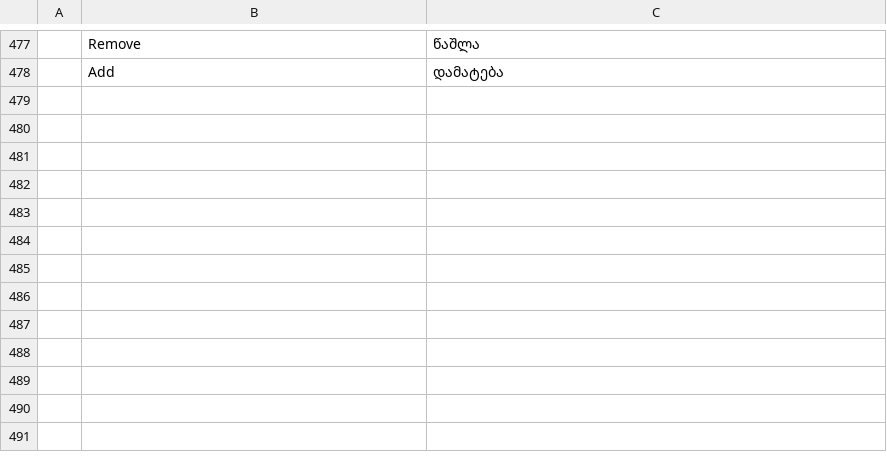
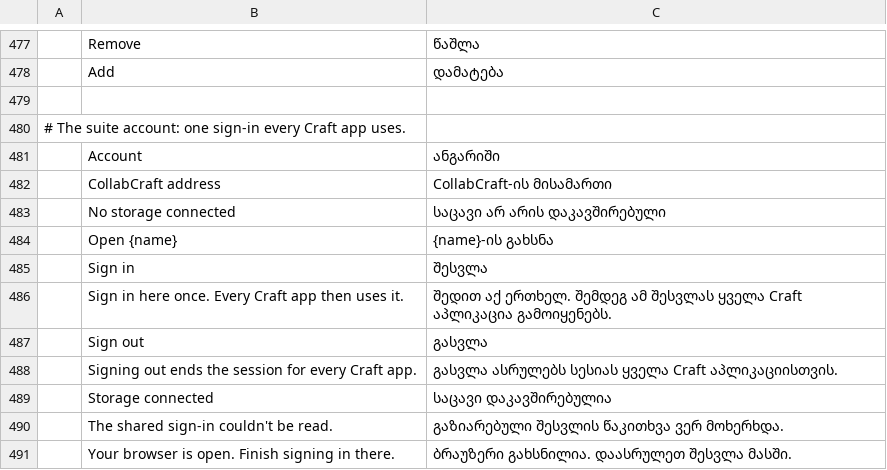
Before and after one commit to storytold/craft-launcher, a TSV file: crates/ui-egui/src/i18n/ka.tsv, drawn as a sheet; only a part is shown, gaps mark what is left out; the diff names each change by its address in the sheet, - before the commit and + after, or states it on an @@ line.

Commit message:
Translate the account surface into zh-TW, ka and uk
Eleven strings arrived with the account surface. The three catalogs that
promise the whole interface had no rows for them.
complete_catalogs_cover_every_ui_literal failed on all three.

The product names stay in English, as the catalog headers say they do.
"CollabCraft" is one of those. The placeholder in "Open {name}" is carried into
each translation, where Georgian takes it in its own case ending.

```diff
--- a/crates/ui-egui/src/i18n/ka.tsv
+++ b/crates/ui-egui/src/i18n/ka.tsv
+row 479: (empty)
+row 480: # The suite account: one sign-in every Craft app uses.
+row 481:  | Account | ანგარიში
+row 482:  | CollabCraft address | CollabCraft-ის მისამართი
+row 483:  | No storage connected | საცავი არ არის დაკავშირებული
+row 484:  | Open {name} | {name}-ის გახსნა
+row 485:  | Sign in | შესვლა
+row 486:  | Sign in here once. Every Craft app then uses it. | შედით აქ ერთხელ. შემდეგ ამ შესვლას ყველა Craft აპლიკაცია გამოიყენებს.
+row 487:  | Sign out | გასვლა
+row 488:  | Signing out ends the session for every Craft app. | გასვლა ასრულებს სესიას ყველა Craft აპლიკაციისთვის.
+row 489:  | Storage connected | საცავი დაკავშირებულია
+row 490:  | The shared sign-in couldn't be read. | გაზიარებული შესვლის წაკითხვა ვერ მოხერხდა.
+row 491:  | Your browser is open. Finish signing in there. | ბრაუზერი გახსნილია. დაასრულეთ შესვლა მასში.
```
Also changed, not shown: crates/ui-egui/src/i18n/uk.tsv, crates/ui-egui/src/i18n/zh-TW.tsv.
